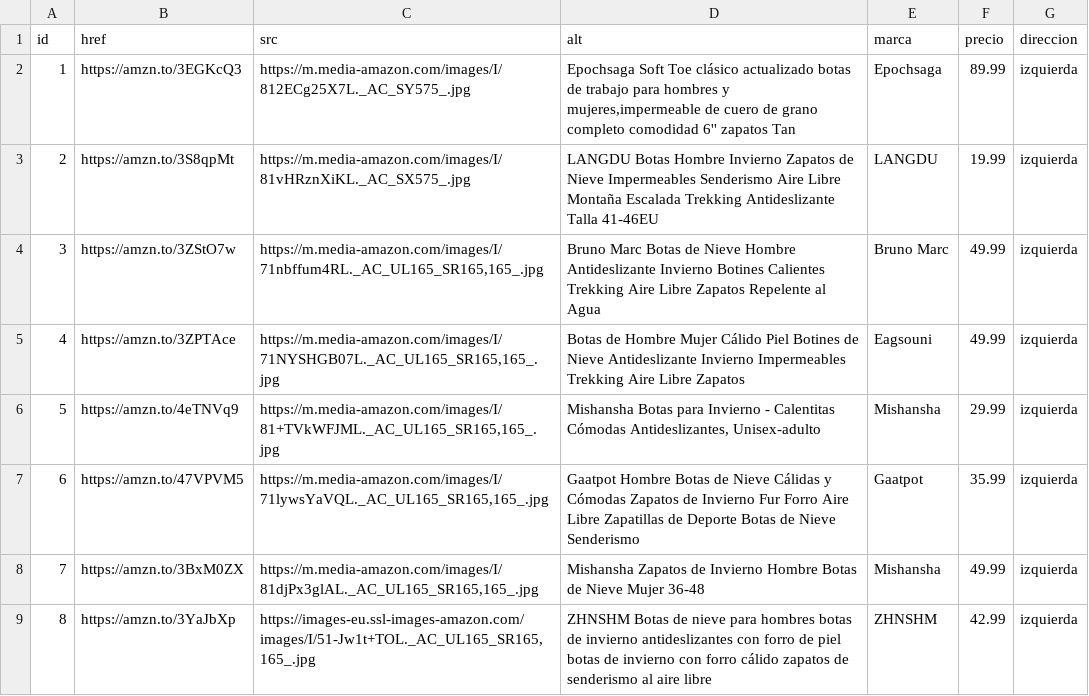
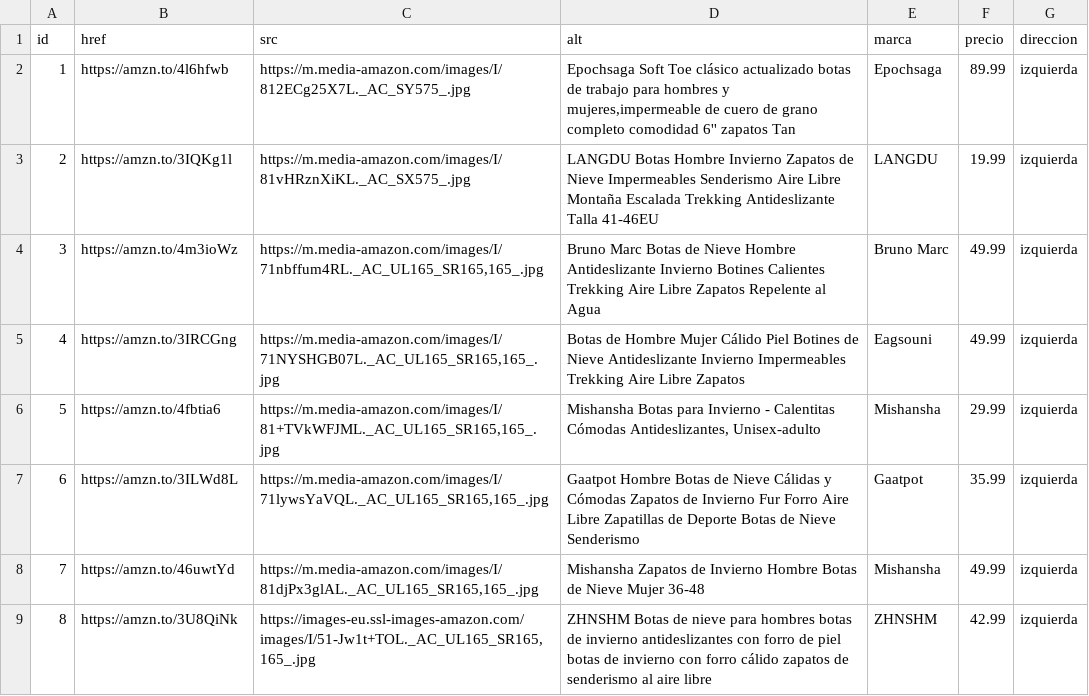
Before and after one commit to luxen4/Blog_Playas2024, a CSV file: bloques/estructura/sections_generico/csv_publicidad_amazon/amazon_botas_hombre_images.csv, drawn as a sheet.

```diff
--- a/bloques/estructura/sections_generico/csv_publicidad_amazon/amazon_botas_hombre_images.csv
+++ b/bloques/estructura/sections_generico/csv_publicidad_amazon/amazon_botas_hombre_images.csv
@@ -1,9 +1,9 @@
 "id","href","src","alt","marca","precio","direccion"
-"1","https://amzn.to/3EGKcQ3","https://m.media-amazon.com/images/I/812ECg25X7L._AC_SY575_.jpg","Epochsaga Soft Toe clásico actualizado botas de trabajo para hombres y mujeres,impermeable de cuero de grano completo comodidad 6'' zapatos Tan","Epochsaga","89.99","izquierda"
-"2","https://amzn.to/3S8qpMt","https://m.media-amazon.com/images/I/81vHRznXiKL._AC_SX575_.jpg","LANGDU Botas Hombre Invierno Zapatos de Nieve Impermeables Senderismo Aire Libre Montaña Escalada Trekking Antideslizante Talla 41-46EU","LANGDU","19.99","izquierda"
-"3","https://amzn.to/3ZStO7w","https://m.media-amazon.com/images/I/71nbffum4RL._AC_UL165_SR165,165_.jpg","Bruno Marc Botas de Nieve Hombre Antideslizante Invierno Botines Calientes Trekking Aire Libre Zapatos Repelente al Agua","Bruno Marc","49.99","izquierda"
-"4","https://amzn.to/3ZPTAce","https://m.media-amazon.com/images/I/71NYSHGB07L._AC_UL165_SR165,165_.jpg","Botas de Hombre Mujer Cálido Piel Botines de Nieve Antideslizante Invierno Impermeables Trekking Aire Libre Zapatos","Eagsouni","49.99","izquierda"
-"5","https://amzn.to/4eTNVq9","https://m.media-amazon.com/images/I/81+TVkWFJML._AC_UL165_SR165,165_.jpg","Mishansha Botas para Invierno - Calentitas Cómodas Antideslizantes, Unisex-adulto","Mishansha","29.99","izquierda"
-"6","https://amzn.to/47VPVM5","https://m.media-amazon.com/images/I/71lywsYaVQL._AC_UL165_SR165,165_.jpg","Gaatpot Hombre Botas de Nieve Cálidas y Cómodas Zapatos de Invierno Fur Forro Aire Libre Zapatillas de Deporte Botas de Nieve Senderismo","Gaatpot","35.99","izquierda"
-"7","https://amzn.to/3BxM0ZX","https://m.media-amazon.com/images/I/81djPx3glAL._AC_UL165_SR165,165_.jpg","Mishansha Zapatos de Invierno Hombre Botas de Nieve Mujer 36-48","Mishansha","49.99","izquierda"
-"8","https://amzn.to/3YaJbXp","https://images-eu.ssl-images-amazon.com/images/I/51-Jw1t+TOL._AC_UL165_SR165,165_.jpg","ZHNSHM Botas de nieve para hombres botas de invierno antideslizantes con forro de piel botas de invierno con forro cálido zapatos de senderismo al aire libre","ZHNSHM","42.99","izquierda"
+"1","https://amzn.to/4l6hfwb","https://m.media-amazon.com/images/I/812ECg25X7L._AC_SY575_.jpg","Epochsaga Soft Toe clásico actualizado botas de trabajo para hombres y mujeres,impermeable de cuero de grano completo comodidad 6'' zapatos Tan","Epochsaga","89.99","izquierda"
+"2","https://amzn.to/3IQKg1l","https://m.media-amazon.com/images/I/81vHRznXiKL._AC_SX575_.jpg","LANGDU Botas Hombre Invierno Zapatos de Nieve Impermeables Senderismo Aire Libre Montaña Escalada Trekking Antideslizante Talla 41-46EU","LANGDU","19.99","izquierda"
+"3","https://amzn.to/4m3ioWz","https://m.media-amazon.com/images/I/71nbffum4RL._AC_UL165_SR165,165_.jpg","Bruno Marc Botas de Nieve Hombre Antideslizante Invierno Botines Calientes Trekking Aire Libre Zapatos Repelente al Agua","Bruno Marc","49.99","izquierda"
+"4","https://amzn.to/3IRCGng","https://m.media-amazon.com/images/I/71NYSHGB07L._AC_UL165_SR165,165_.jpg","Botas de Hombre Mujer Cálido Piel Botines de Nieve Antideslizante Invierno Impermeables Trekking Aire Libre Zapatos","Eagsouni","49.99","izquierda"
+"5","https://amzn.to/4fbtia6","https://m.media-amazon.com/images/I/81+TVkWFJML._AC_UL165_SR165,165_.jpg","Mishansha Botas para Invierno - Calentitas Cómodas Antideslizantes, Unisex-adulto","Mishansha","29.99","izquierda"
+"6","https://amzn.to/3ILWd8L","https://m.media-amazon.com/images/I/71lywsYaVQL._AC_UL165_SR165,165_.jpg","Gaatpot Hombre Botas de Nieve Cálidas y Cómodas Zapatos de Invierno Fur Forro Aire Libre Zapatillas de Deporte Botas de Nieve Senderismo","Gaatpot","35.99","izquierda"
+"7","https://amzn.to/46uwtYd","https://m.media-amazon.com/images/I/81djPx3glAL._AC_UL165_SR165,165_.jpg","Mishansha Zapatos de Invierno Hombre Botas de Nieve Mujer 36-48","Mishansha","49.99","izquierda"
+"8","https://amzn.to/3U8QiNk","https://images-eu.ssl-images-amazon.com/images/I/51-Jw1t+TOL._AC_UL165_SR165,165_.jpg","ZHNSHM Botas de nieve para hombres botas de invierno antideslizantes con forro de piel botas de invierno con forro cálido zapatos de senderismo al aire libre","ZHNSHM","42.99","izquierda"
```
Also changed, not shown: bloques/control/visitas.csv, 1 other file.
